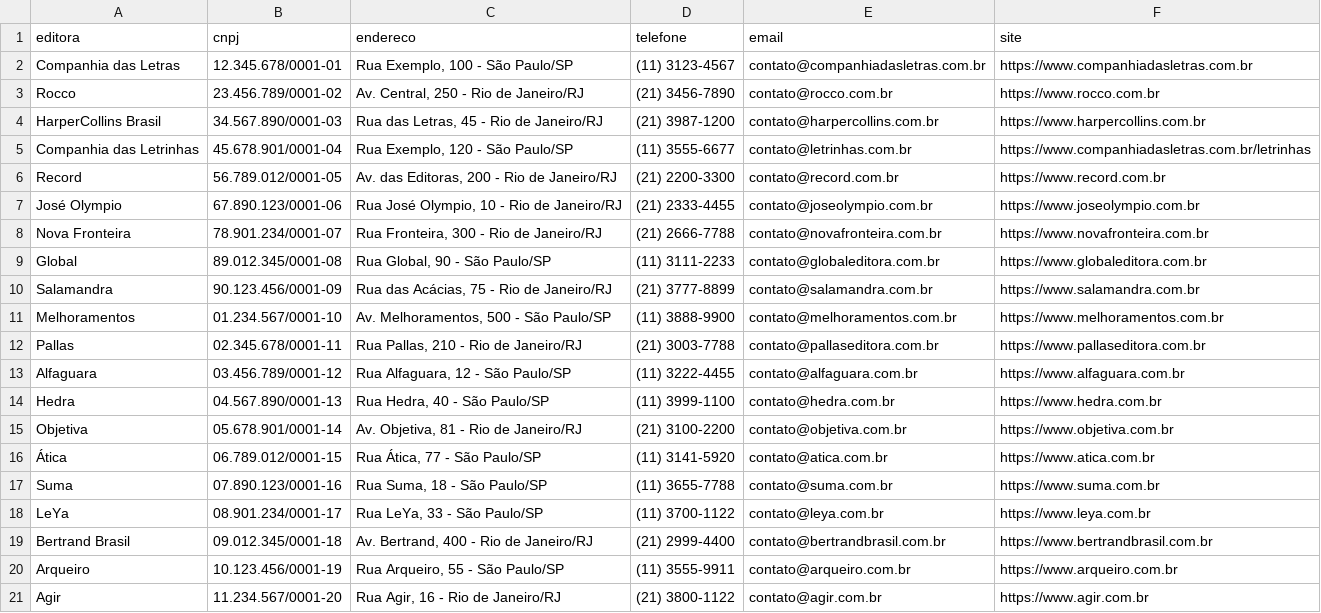
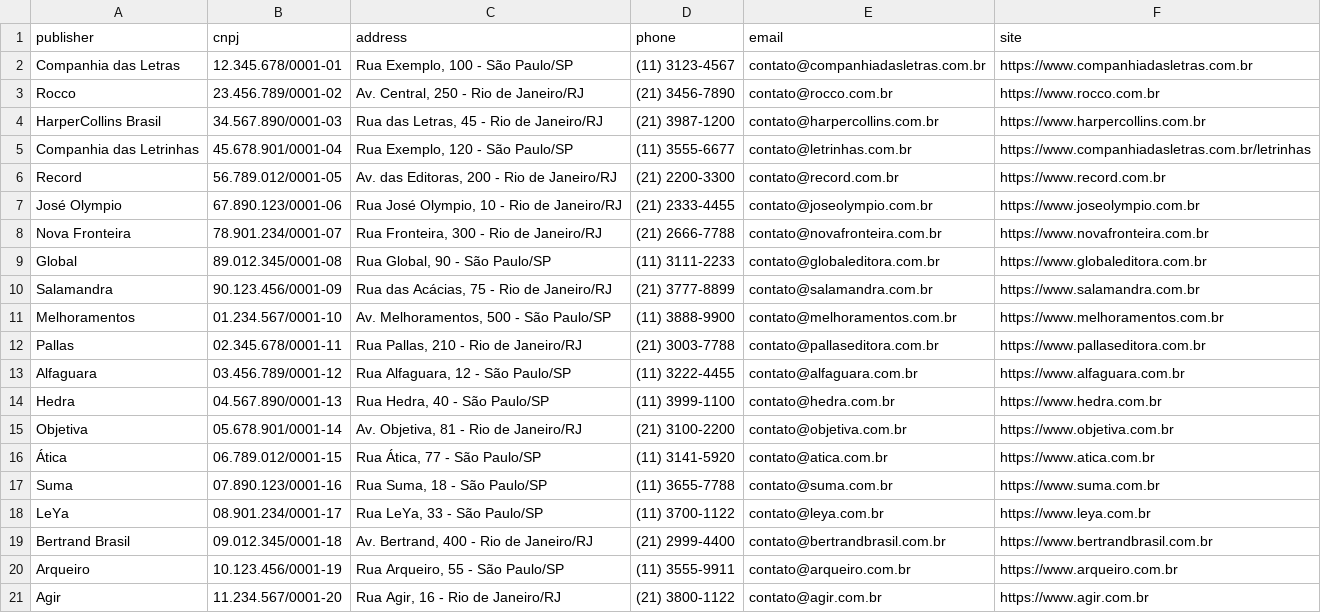
Before and after one commit to Kauan19-hub/Library, a CSV file: backend/api/population/publishers.csv, drawn as a sheet; the diff names each change by its address in the sheet, - before the commit and + after, or states it on an @@ line.

```diff
--- a/backend/api/population/publishers.csv
+++ b/backend/api/population/publishers.csv
-A1: editora
+A1: publisher
-C1: endereco
+C1: address
-D1: telefone
+D1: phone
```
Also changed, not shown: backend/api/population/authors.csv, backend/api/population/books.csv, 31 other files.
